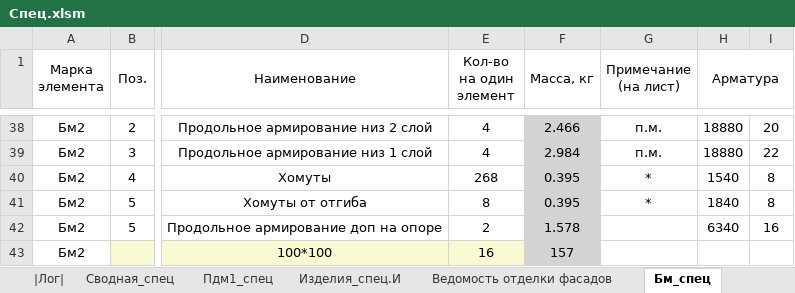
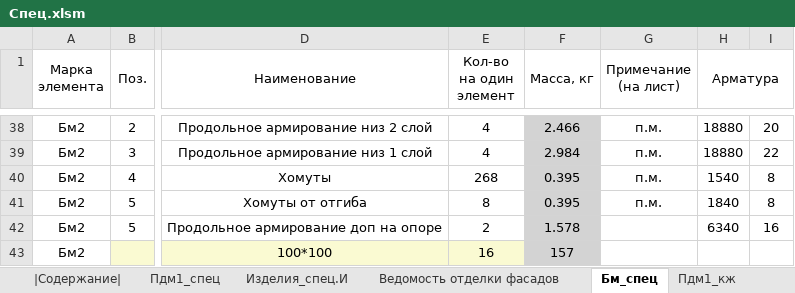
Before and after one commit to kuvbur/material-specification, an Excel workbook: Спец.xlsm, sheet Бм_спец, drawn as a sheet; only a part is shown, gaps mark what is left out; values as stored, in another font and other column widths than the file's, no borders; conditional formats not drawn; the diff names each change by its address in the sheet, - before the commit and + after, or states it on an @@ line.

```diff
--- a/Спец.xlsm (sheet Бм_спец)
+++ b/Спец.xlsm (sheet Бм_спец)
@@ sheet tab hidden: |Лог| @@
-sheet tab: Сводная_спец
-G40:G41 (Примечание (на лист)): *
+G40:G41 (Примечание (на лист)): п.м.
```
Also changed, not shown: sheet |Содержание|, sheet Пдм1_кж, sheet Пдм1_спец, other sheet tabs, 3 other files.
